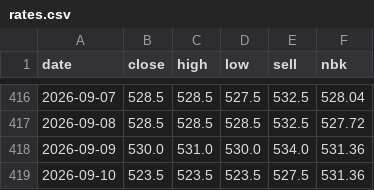
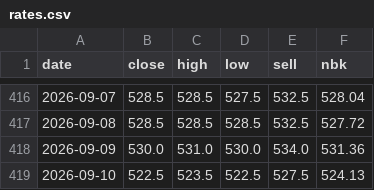
Before and after one commit to saiganym/eur-kzt-watch, a CSV file: data/rates.csv, drawn as a sheet; only a part is shown, gaps mark what is left out.

```diff
--- a/data/rates.csv
+++ b/data/rates.csv
@@ -418,2 +418,2 @@ date,close,high,low,sell,nbk
 2026-09-09,530.0,531.0,530.0,534.0,531.36
-2026-09-10,523.5,523.5,523.5,527.5,531.36
+2026-09-10,522.5,523.5,522.5,527.5,524.13
```
Also changed, not shown: 3 other files.
